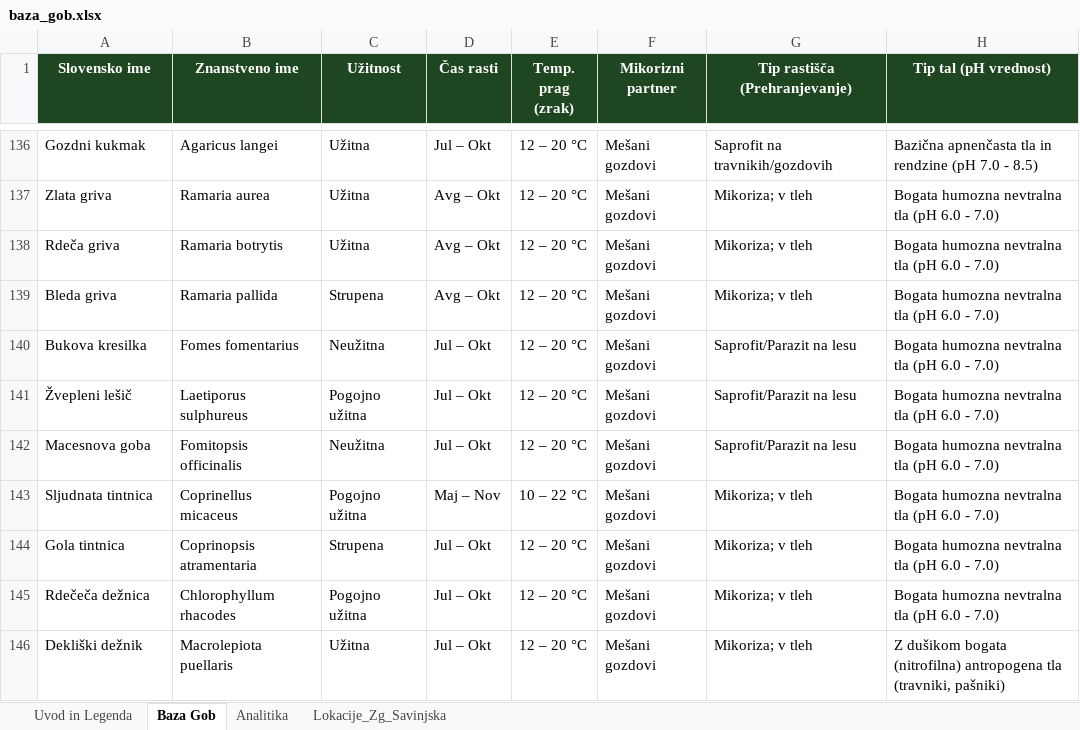
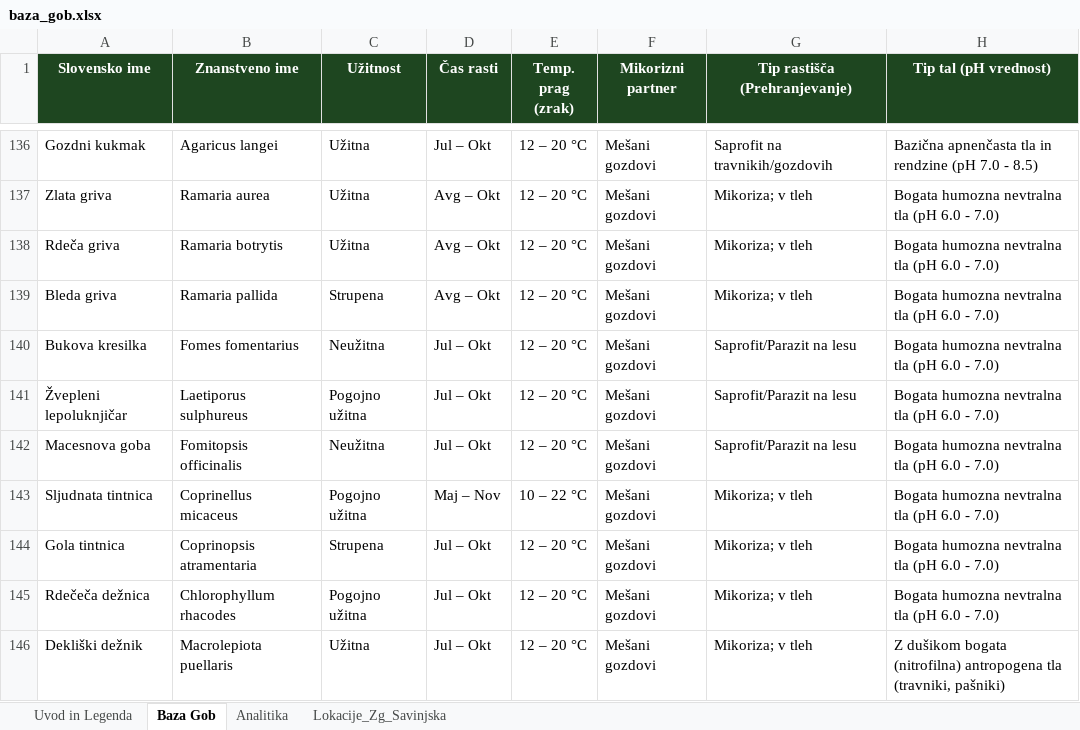
Before and after one commit to ibanezar/weather-station, an Excel workbook: data/baza_gob.xlsx, sheet Baza Gob, drawn as a sheet; only a part is shown, gaps mark what is left out; values as stored, in another font and other column widths than the file's, no borders; conditional formats not drawn; the diff names each change by its address in the sheet, - before the commit and + after, or states it on an @@ line.

```diff
--- a/data/baza_gob.xlsx (sheet Baza Gob)
+++ b/data/baza_gob.xlsx (sheet Baza Gob)
-A141 (Slovensko ime): Žvepleni lešič
+A141 (Slovensko ime): Žvepleni lepoluknjičar
```
Also changed, not shown: 9 other files.
